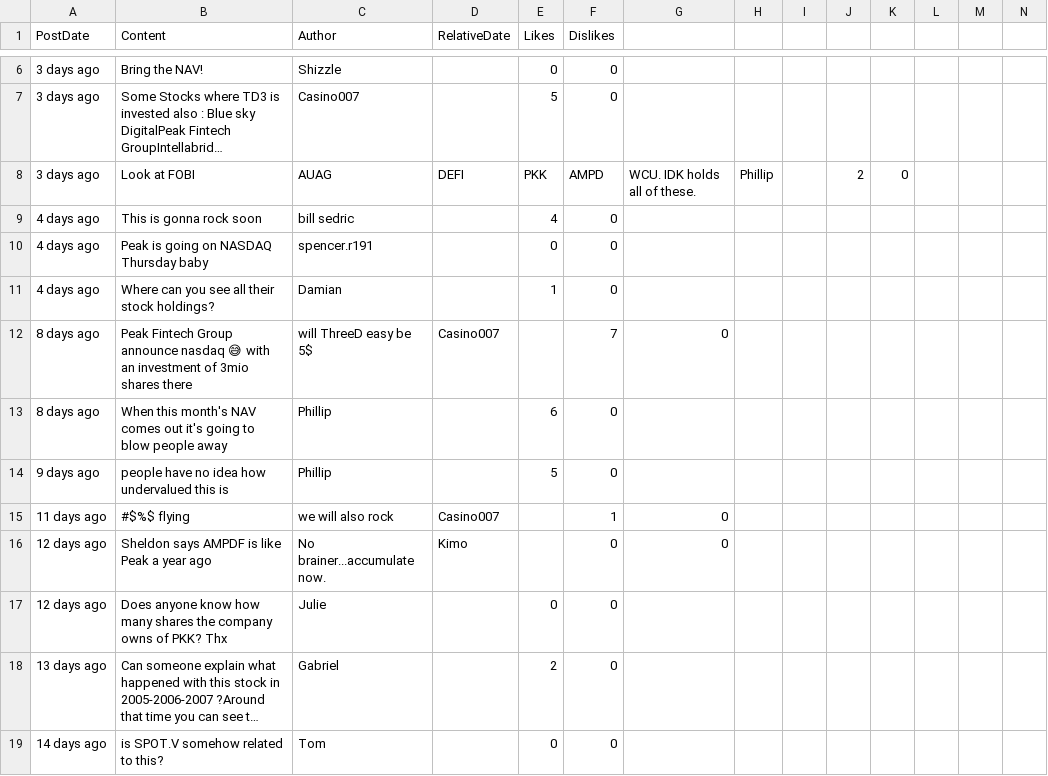
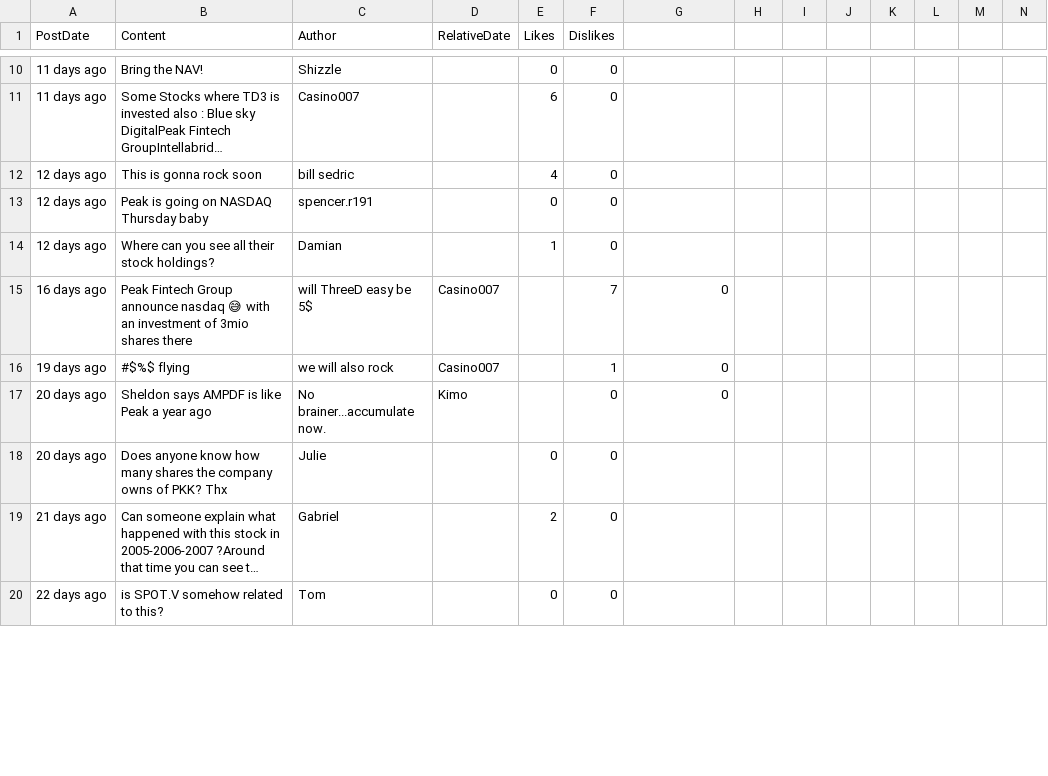
Before and after one commit to dli-invest/conscrap, a CSV file: data/IDK.CN.csv, drawn as a sheet; only a part is shown, gaps mark what is left out; long unchanged cells end in …; removed rows and columns are numbered as before the commit, all else as after; rows hold the shown columns only; the diff covers the shown part only; the diff names each change by its address in the sheet, - before the commit and + after, or states it on an @@ line.

```diff
--- a/data/IDK.CN.csv
+++ b/data/IDK.CN.csv
-A10:A11 (PostDate): 3 days ago
+A10:A11 (PostDate): 11 days ago
-E11 (Likes): 5
+E11 (Likes): 6
-row 8: 3 days ago | Look at FOBI | AUAG | DEFI | PKK | AMPD | WCU. IDK holds all of these. | Phillip |  | 2 | 0
-A12:A14 (PostDate): 4 days ago
+A12:A14 (PostDate): 12 days ago
-A15 (PostDate): 8 days ago
+A15 (PostDate): 16 days ago
-row 13: 8 days ago | When this month's NAV comes out it's going to blow people away | Phillip |  | 6 | 0
-row 14: 9 days ago | people have no idea how undervalued this is | Phillip |  | 5 | 0
-A16 (PostDate): 11 days ago
+A16 (PostDate): 19 days ago
-A17:A18 (PostDate): 12 days ago
+A17:A18 (PostDate): 20 days ago
-A19 (PostDate): 13 days ago
+A19 (PostDate): 21 days ago
-A20 (PostDate): 14 days ago
+A20 (PostDate): 22 days ago
```
Also changed, not shown: 4 added rows and 58 edited cells elsewhere in this file, 1 other file.
